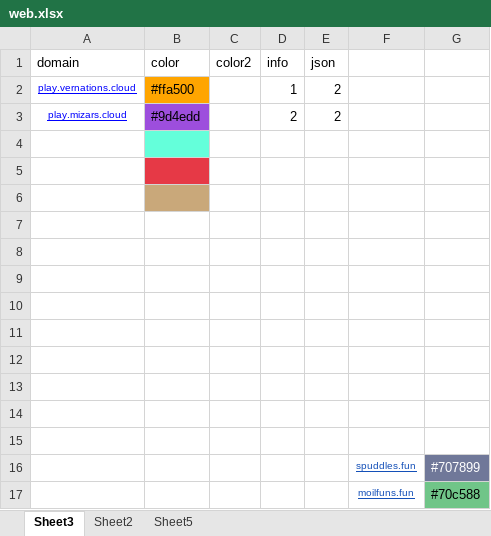
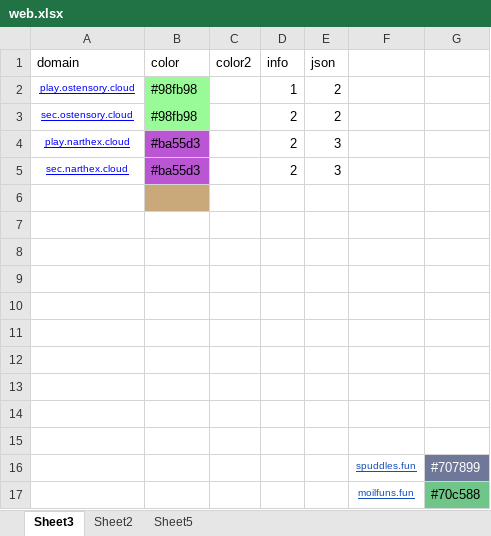
Before and after one commit to nowmobi/projectGames, an Excel workbook: game22/web.xlsx, sheet Sheet3, drawn as a sheet; values as stored, in another font and other column widths than the file's, no borders; the diff names each change by its address in the sheet, - before the commit and + after, or states it on an @@ line.

```diff
--- a/game22/web.xlsx (sheet Sheet3)
+++ b/game22/web.xlsx (sheet Sheet3)
-A2 (domain): play.vernations.cloud
+A2 (domain): play.ostensory.cloud
-B2 (color): #ffa500
+B2 (color): #98fb98
-B2 fill: #FFA500
+B2 fill: #98FB98
-A3 (domain): play.mizars.cloud
+A3 (domain): sec.ostensory.cloud
-B3 (color): #9d4edd
+B3 (color): #98fb98
-B3 fill: #9D4EDD
+B3 fill: #98FB98
-row 4: (empty)
+row 4: play.narthex.cloud | #ba55d3 |  | 2 | 3
-B4 fill: #64FFDA
+B4 fill: #BA55D3
-row 5: (empty)
+row 5: sec.narthex.cloud | #ba55d3 |  | 2 | 3
-B5 fill: #E63946
+B5 fill: #BA55D3
```
Also changed, not shown: 11 other files.
